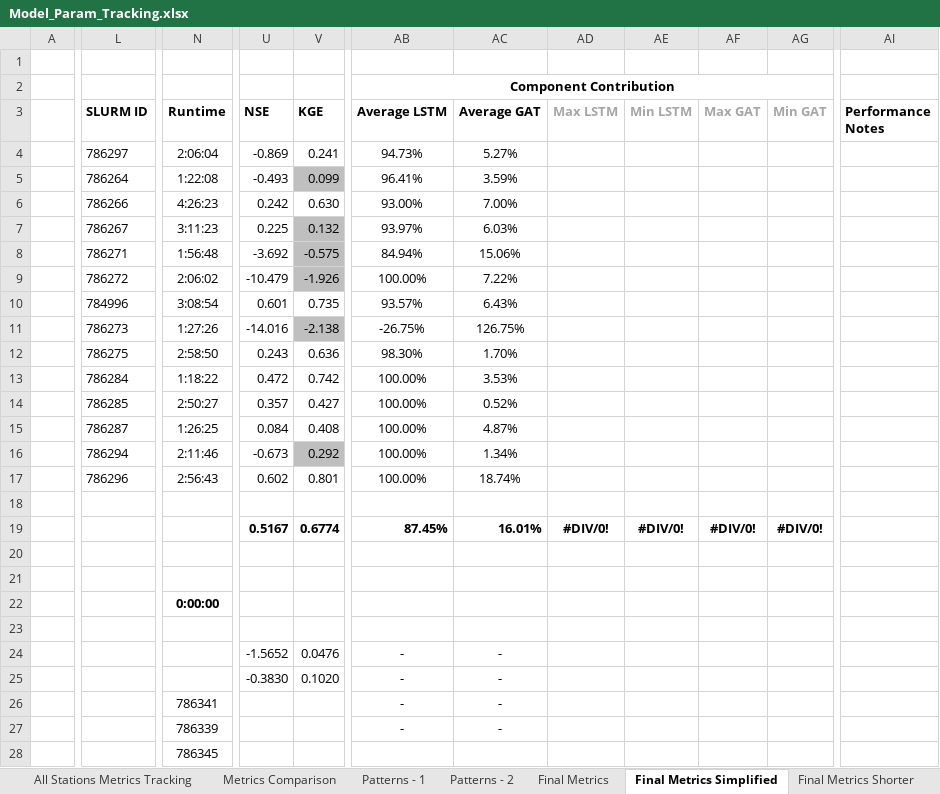
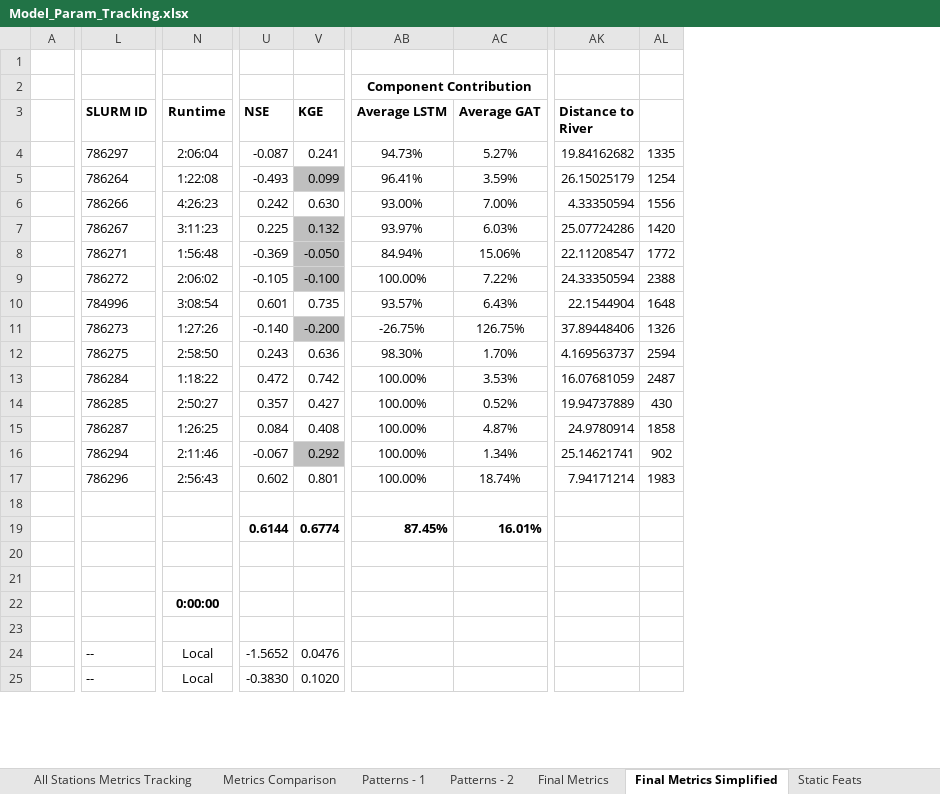
Before and after one commit to CharlotteGithub-prog/GAT-LSTM_groundwater_modelling, an Excel workbook: Model_Param_Tracking.xlsx, sheet Final Metrics Simplified, drawn as a sheet; only a part is shown, gaps mark what is left out; values as stored, in another font and other column widths than the file's, no borders; charts and pictures not drawn; removed rows and columns are numbered as before the commit, all else as after; rows hold the shown columns only; the diff covers the shown part only; the diff names each change by its address in the sheet, - before the commit and + after, or states it on an @@ line.

```diff
--- a/Model_Param_Tracking.xlsx (sheet Final Metrics Simplified)
+++ b/Model_Param_Tracking.xlsx (sheet Final Metrics Simplified)
+sheet tab: Static Feats
@@ column AD (Max LSTM) hidden, row 19: #DIV/0! @@
@@ column AE (Min LSTM) hidden, row 19: #DIV/0! @@
@@ column AF (Max GAT) hidden, row 19: #DIV/0! @@
@@ column AG (Min GAT) hidden, row 19: #DIV/0! @@
@@ column AI (Performance Notes) hidden, empty @@
+column AK (Distance to River), rows 4-17: 19.84162682 | 26.15025179 | 4.33350594 | 25.07724286 | 22.11208547 | 24.33350594 | 22.1544904 | 37.89448406 | 4.169563737 | 16.07681059 | 19.94737889 | 24.9780914 | 25.14621741 | 7.94171214
+column AL, rows 4-17: 1335 | 1254 | 1556 | 1420 | 1772 | 2388 | 1648 | 1326 | 2594 | 2487 | 430 | 1858 | 902 | 1983
-U4 (NSE): -0.869
+U4 (NSE): -0.087
-U8 (NSE): -3.692
+U8 (NSE): -0.369
-V8 (KGE): -0.575
+V8 (KGE): -0.050
-U9 (NSE): -10.479
+U9 (NSE): -0.105
-V9 (KGE): -1.926
+V9 (KGE): -0.100
-U11 (NSE): -14.016
+U11 (NSE): -0.140
-V11 (KGE): -2.138
+V11 (KGE): -0.200
-U16 (NSE): -0.673
+U16 (NSE): -0.067
-U19 (NSE): 0.5167
+U19 (NSE): 0.6144
-L24:L25 (SLURM ID): (empty)
+L24:L25 (SLURM ID): --
-N24:N25 (Runtime): (empty)
+N24:N25 (Runtime): Local
-AB24:AB25 (Average LSTM): -
+AB24:AB25 (Average LSTM): (empty)
-AC24:AC25 (Average GAT): -
+AC24:AC25 (Average GAT): (empty)
-row 26:  |  | 786341 |  |  | - | -
-row 27:  |  | 786339 |  |  | - | -
-row 28:  |  | 786345
```
Also changed, not shown: 8 added rows, 4 removed rows and 3 edited cells elsewhere in this sheet, sheet Final Metrics Shorter, formulas that keep their value, hidden cells, charts or pictures, 2 other files.
